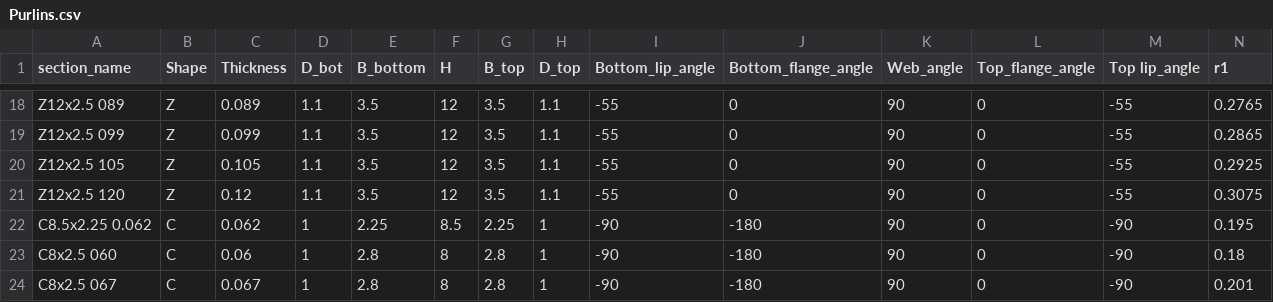
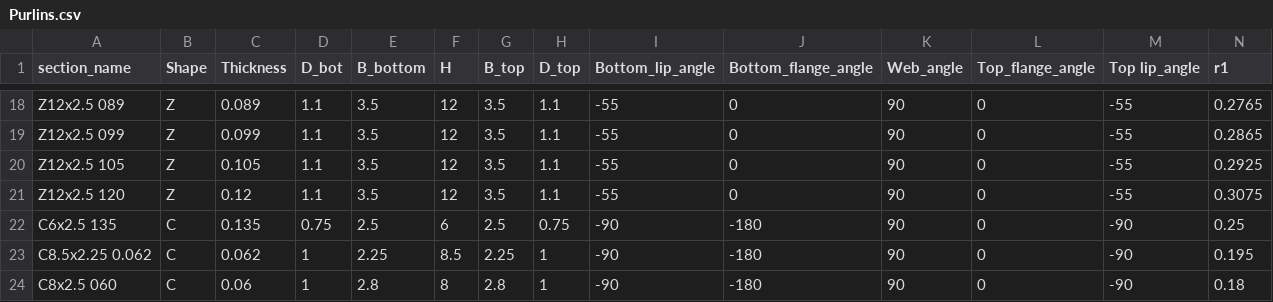
Before and after one commit to runtosolve/RoofHugger.jl, a CSV file: database/Purlins.csv, drawn as a sheet; only a part is shown, gaps mark what is left out; the shorter side is filled out with more unchanged rows; rows hold the shown columns only; the diff names each change by its address in the sheet, - before the commit and + after, or states it on an @@ line.

Commit message:
add 6 in. deep purlin to database

```diff
--- a/database/Purlins.csv
+++ b/database/Purlins.csv
+row 22: C6x2.5 135 | C | 0.135 | 0.75 | 2.5 | 6 | 2.5 | 0.75 | -90 | -180 | 90 | 0 | -90 | 0.25
```
Also changed, not shown: 1 other file.
